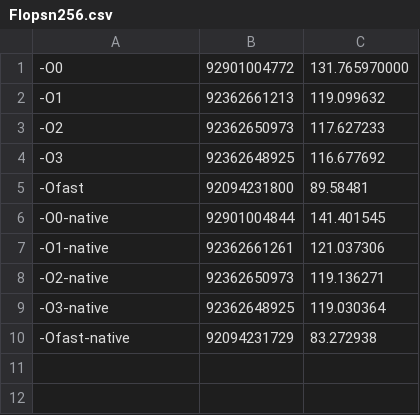
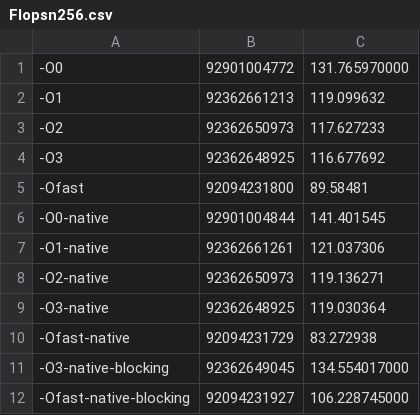
Before and after one commit to FranGozze/navier-stokes, a CSV file: tp1/sv/gcc/Flopsn256.csv, drawn as a sheet; the diff names each change by its address in the sheet, - before the commit and + after, or states it on an @@ line.

```diff
--- a/tp1/sv/gcc/Flopsn256.csv
+++ b/tp1/sv/gcc/Flopsn256.csv
+row 11: -O3-native-blocking | 92362649045 | 134.554017000
+row 12: -Ofast-native-blocking | 92094231927 | 106.228745000
```
Also changed, not shown: tp1/sv/gcc/Flopsn128.csv, tp1/sv/gcc/Flopsn512.csv, 5 other files.
